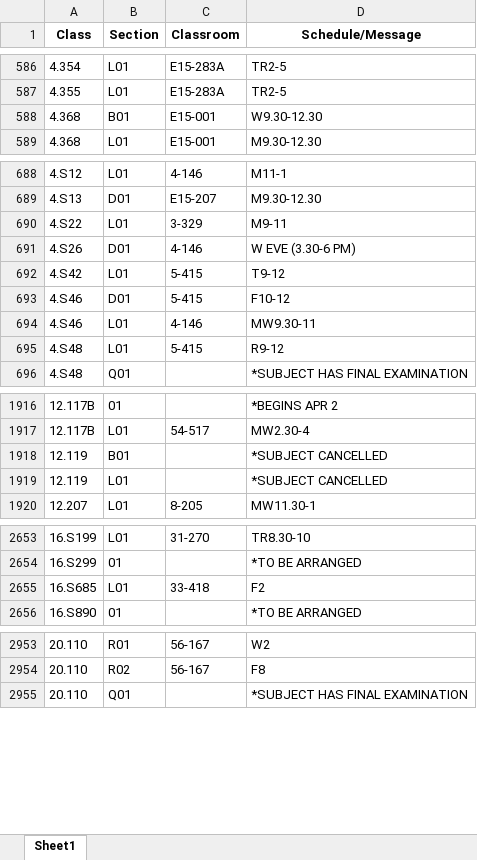
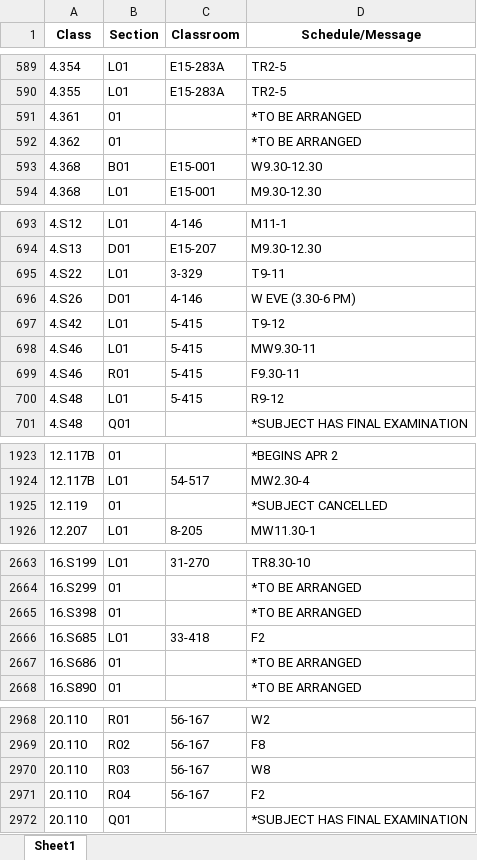
Before and after one commit to edfan/firehose, an Excel workbook: new_scripts/CSB.xlsx, sheet Sheet1, drawn as a sheet; only a part is shown, gaps mark what is left out; values as stored, in another font and other column widths than the file's, no borders; removed rows and columns are numbered as before the commit, all else as after; the diff covers the shown part only; the diff names each change by its address in the sheet, - before the commit and + after, or states it on an @@ line.

```diff
--- a/new_scripts/CSB.xlsx (sheet Sheet1)
+++ b/new_scripts/CSB.xlsx (sheet Sheet1)
+row 591: 4.361 | 01 |  | *TO BE ARRANGED
+row 592: 4.362 | 01 |  | *TO BE ARRANGED
-D695 (Schedule/Message): M9-11
+D695 (Schedule/Message): T9-11
-B698 (Section): D01
+B698 (Section): L01
-D698 (Schedule/Message): F10-12
+D698 (Schedule/Message): MW9.30-11
-B699 (Section): L01
+B699 (Section): R01
-C699 (Classroom): 4-146
+C699 (Classroom): 5-415
-D699 (Schedule/Message): MW9.30-11
+D699 (Schedule/Message): F9.30-11
-B1925 (Section): B01
+B1925 (Section): 01
-row 1919: 12.119 | L01 |  | *SUBJECT CANCELLED
+row 2665: 16.S398 | 01 |  | *TO BE ARRANGED
+row 2667: 16.S686 | 01 |  | *TO BE ARRANGED
+row 2970: 20.110 | R03 | 56-167 | W8
+row 2971: 20.110 | R04 | 56-167 | F2
```
Also changed, not shown: 20 added rows, 6 removed rows and 78 edited cells elsewhere in this sheet, 6 other files.
